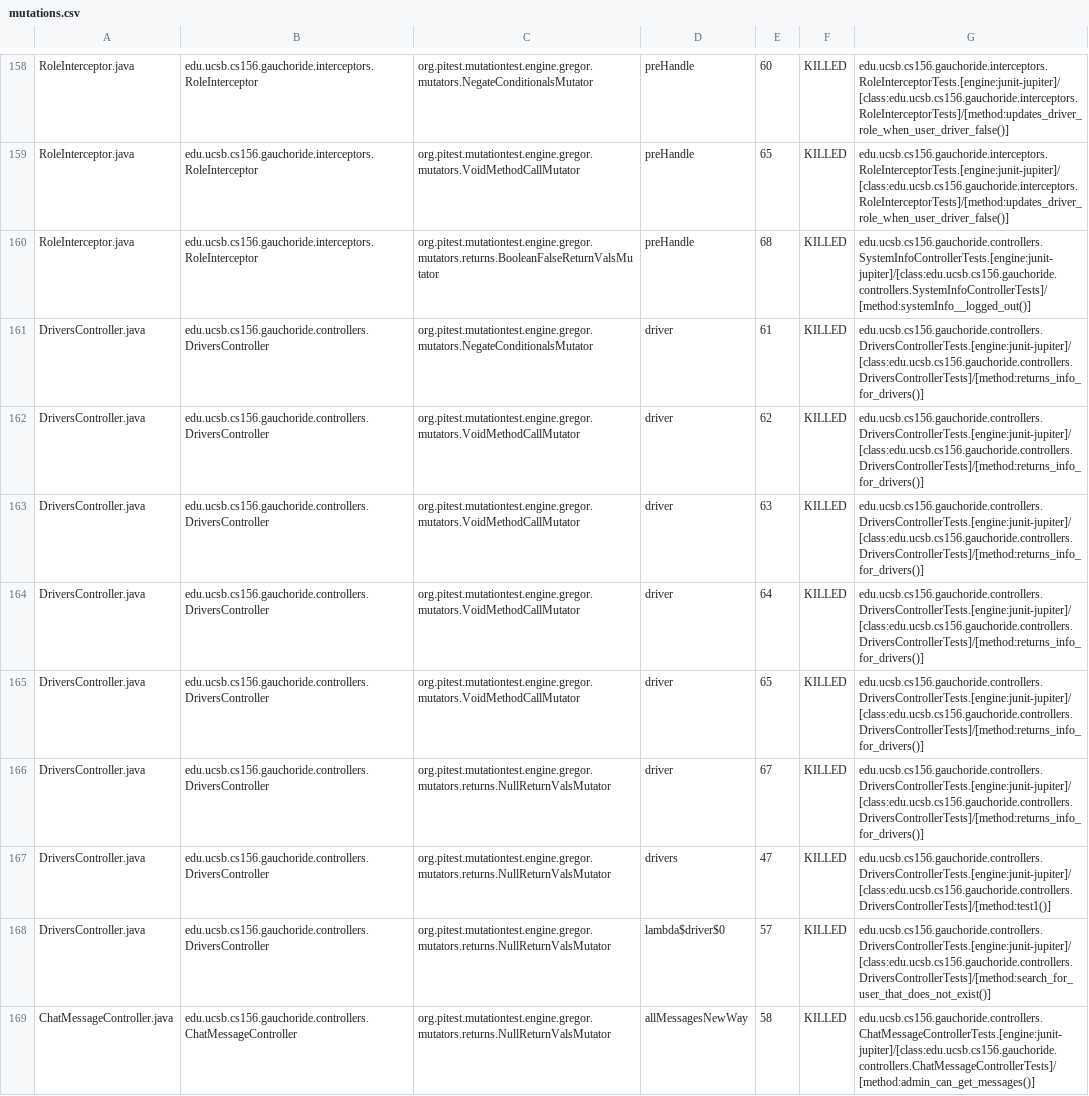
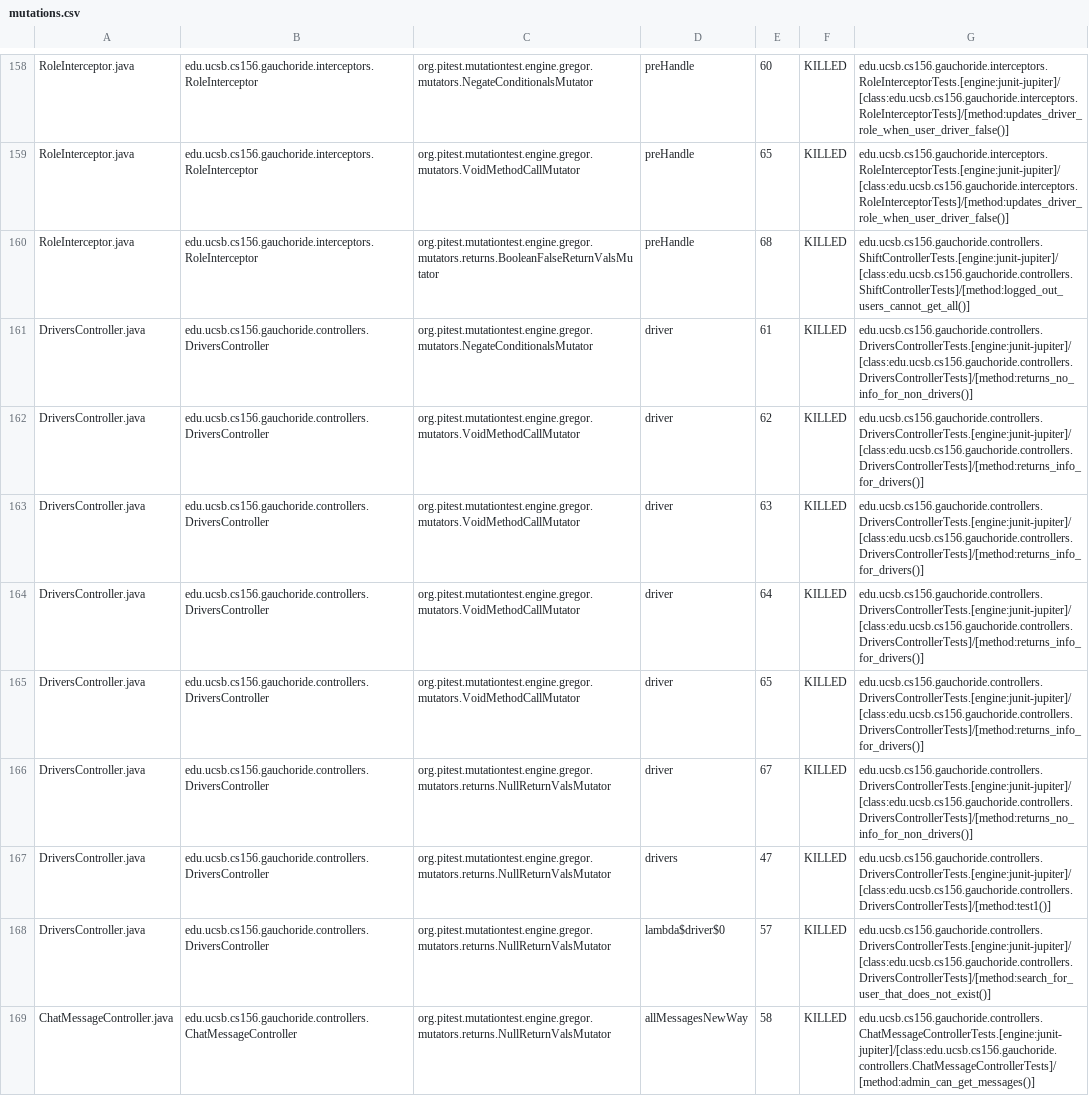
Before and after one commit to ucsb-cs156-s24/proj-gauchoride-s24-5pm-7, a CSV file: prs/53/pitest/mutations.csv, drawn as a sheet; only a part is shown, gaps mark what is left out; the diff covers the shown part only.

Commit message:
Deploying to gh-pages from @ ucsb-cs156-s24/proj-gauchoride-s24-5pm-7@fb3d1f21ca67f8135de52fef9c4aea0647d69812 🚀

```diff
--- a/prs/53/pitest/mutations.csv
+++ b/prs/53/pitest/mutations.csv
@@ -159,4 +159,4 @@ RoleInterceptor.java,edu.ucsb.cs156.gauchoride.interceptors.RoleInterceptor,org.
 RoleInterceptor.java,edu.ucsb.cs156.gauchoride.interceptors.RoleInterceptor,org.pitest.mutationtest.engine.gregor.mutators.VoidMethodCallMutator,preHandle,65,KILLED,edu.ucsb.cs156.gauchoride.interceptors.RoleInterceptorTests.[engine:junit-jupiter]/[class:edu.ucsb.cs156.gauchoride.interceptors.RoleInterceptorTests]/[method:updates_driver_role_when_user_driver_false()]
-RoleInterceptor.java,edu.ucsb.cs156.gauchoride.interceptors.RoleInterceptor,org.pitest.mutationtest.engine.gregor.mutators.returns.BooleanFalseReturnValsMutator,preHandle,68,KILLED,edu.ucsb.cs156.gauchoride.controllers.SystemInfoControllerTests.[engine:junit-jupiter]/[class:edu.ucsb.cs156.gauchoride.controllers.SystemInfoControllerTests]/[method:systemInfo__logged_out()]
-DriversController.java,edu.ucsb.cs156.gauchoride.controllers.DriversController,org.pitest.mutationtest.engine.gregor.mutators.NegateConditionalsMutator,driver,61,KILLED,edu.ucsb.cs156.gauchoride.controllers.DriversControllerTests.[engine:junit-jupiter]/[class:edu.ucsb.cs156.gauchoride.controllers.DriversControllerTests]/[method:returns_info_for_drivers()]
+RoleInterceptor.java,edu.ucsb.cs156.gauchoride.interceptors.RoleInterceptor,org.pitest.mutationtest.engine.gregor.mutators.returns.BooleanFalseReturnValsMutator,preHandle,68,KILLED,edu.ucsb.cs156.gauchoride.controllers.ShiftControllerTests.[engine:junit-jupiter]/[class:edu.ucsb.cs156.gauchoride.controllers.ShiftControllerTests]/[method:logged_out_users_cannot_get_all()]
+DriversController.java,edu.ucsb.cs156.gauchoride.controllers.DriversController,org.pitest.mutationtest.engine.gregor.mutators.NegateConditionalsMutator,driver,61,KILLED,edu.ucsb.cs156.gauchoride.controllers.DriversControllerTests.[engine:junit-jupiter]/[class:edu.ucsb.cs156.gauchoride.controllers.DriversControllerTests]/[method:returns_no_info_for_non_drivers()]
 DriversController.java,edu.ucsb.cs156.gauchoride.controllers.DriversController,org.pitest.mutationtest.engine.gregor.mutators.VoidMethodCallMutator,driver,62,KILLED,edu.ucsb.cs156.gauchoride.controllers.DriversControllerTests.[engine:junit-jupiter]/[class:edu.ucsb.cs156.gauchoride.controllers.DriversControllerTests]/[method:returns_info_for_drivers()]
@@ -165,3 +165,3 @@ DriversController.java,edu.ucsb.cs156.gauchoride.controllers.DriversController,o
 DriversController.java,edu.ucsb.cs156.gauchoride.controllers.DriversController,org.pitest.mutationtest.engine.gregor.mutators.VoidMethodCallMutator,driver,65,KILLED,edu.ucsb.cs156.gauchoride.controllers.DriversControllerTests.[engine:junit-jupiter]/[class:edu.ucsb.cs156.gauchoride.controllers.DriversControllerTests]/[method:returns_info_for_drivers()]
-DriversController.java,edu.ucsb.cs156.gauchoride.controllers.DriversController,org.pitest.mutationtest.engine.gregor.mutators.returns.NullReturnValsMutator,driver,67,KILLED,edu.ucsb.cs156.gauchoride.controllers.DriversControllerTests.[engine:junit-jupiter]/[class:edu.ucsb.cs156.gauchoride.controllers.DriversControllerTests]/[method:returns_info_for_drivers()]
+DriversController.java,edu.ucsb.cs156.gauchoride.controllers.DriversController,org.pitest.mutationtest.engine.gregor.mutators.returns.NullReturnValsMutator,driver,67,KILLED,edu.ucsb.cs156.gauchoride.controllers.DriversControllerTests.[engine:junit-jupiter]/[class:edu.ucsb.cs156.gauchoride.controllers.DriversControllerTests]/[method:returns_no_info_for_non_drivers()]
 DriversController.java,edu.ucsb.cs156.gauchoride.controllers.DriversController,org.pitest.mutationtest.engine.gregor.mutators.returns.NullReturnValsMutator,drivers,47,KILLED,edu.ucsb.cs156.gauchoride.controllers.DriversControllerTests.[engine:junit-jupiter]/[class:edu.ucsb.cs156.gauchoride.controllers.DriversControllerTests]/[method:test1()]
```
Also changed, not shown: 39 edited cells elsewhere in this file, 17 other files.
